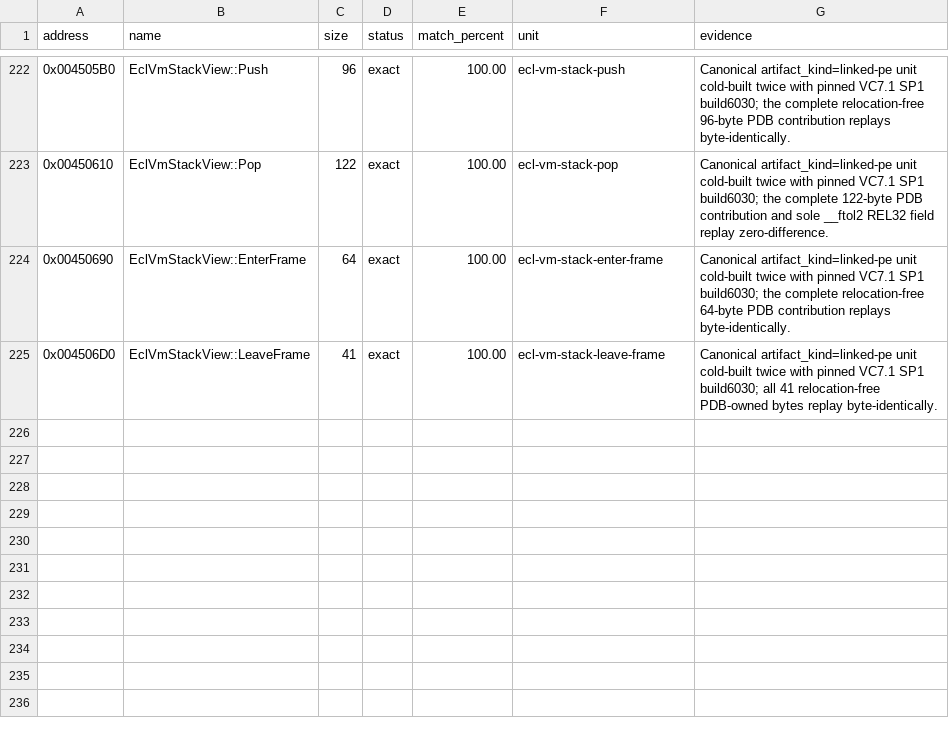
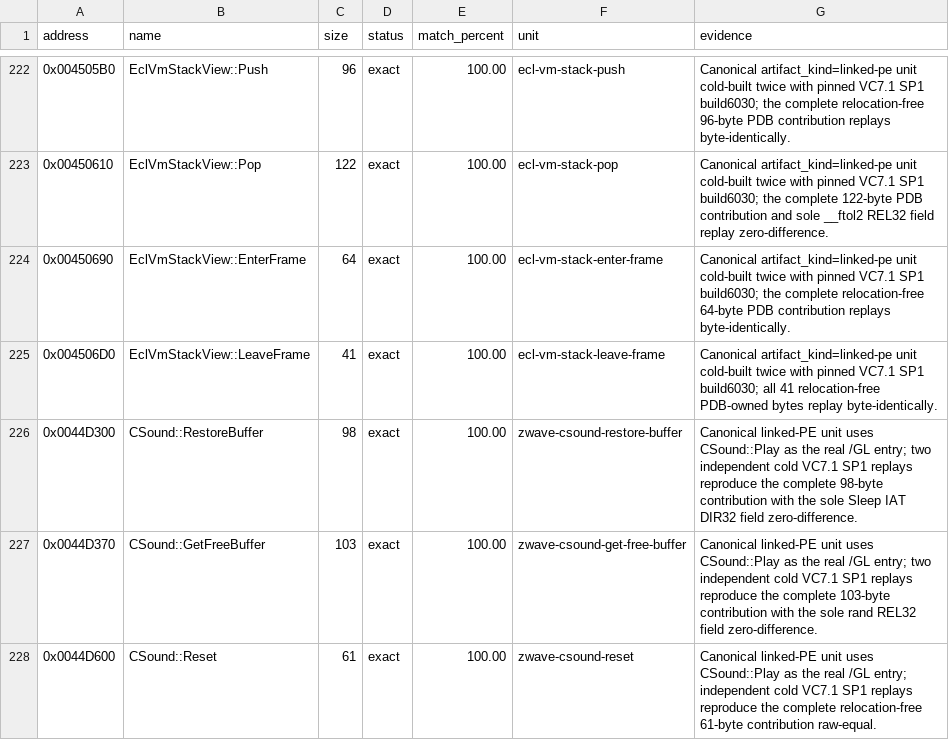
Before and after one commit to N0zoM1z0/th10, a CSV file: config/matches.csv, drawn as a sheet; only a part is shown, gaps mark what is left out; the diff names each change by its address in the sheet, - before the commit and + after, or states it on an @@ line.

Commit message:
gpt-web: exact ZWave play helpers

```diff
--- a/config/matches.csv
+++ b/config/matches.csv
+row 226: 0x0044D300 | CSound::RestoreBuffer | 98 | exact | 100.00 | zwave-csound-restore-buffer | Canonical linked-PE unit uses CSound::Play as the real /GL entry; two independent cold VC7.1 SP1 replays reproduce the complete 98-byte contribution with the sole Sleep IAT DIR32 field zero-difference.
+row 227: 0x0044D370 | CSound::GetFreeBuffer | 103 | exact | 100.00 | zwave-csound-get-free-buffer | Canonical linked-PE unit uses CSound::Play as the real /GL entry; two independent cold VC7.1 SP1 replays reproduce the complete 103-byte contribution with the sole rand REL32 field zero-difference.
+row 228: 0x0044D600 | CSound::Reset | 61 | exact | 100.00 | zwave-csound-reset | Canonical linked-PE unit uses CSound::Play as the real /GL entry; independent cold VC7.1 SP1 replays reproduce the complete relocation-free 61-byte contribution raw-equal.
```
Also changed, not shown: config/functions.csv, config/implemented.csv, 4 other files.
